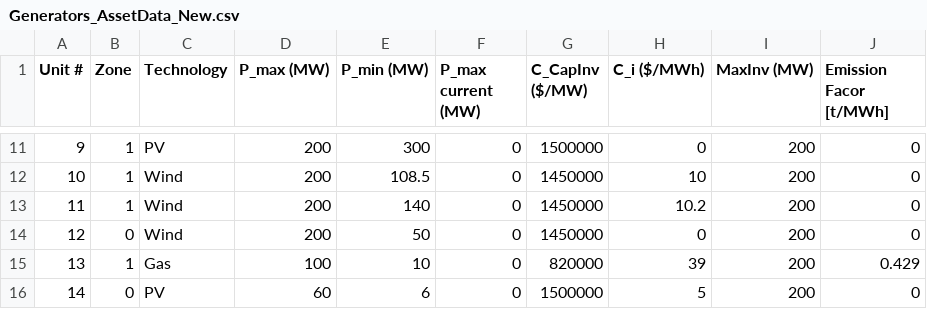
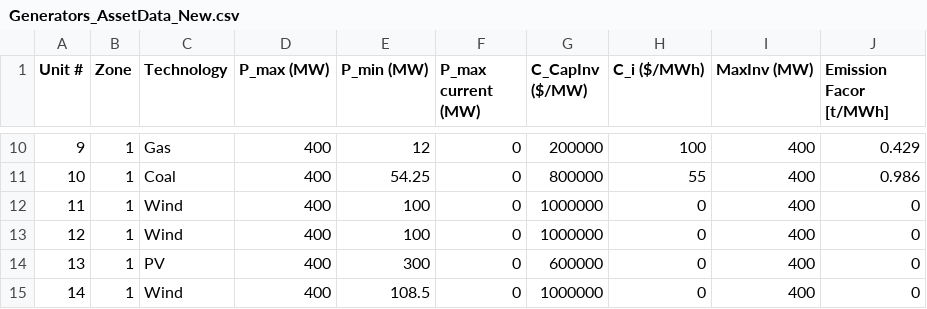
Before and after one commit to bioapfelsaft123/Opti, a CSV file: AssignmentV1/Data/ModelData/Generators_AssetData_New.csv, drawn as a sheet; only a part is shown, gaps mark what is left out; the diff covers the shown part only.

```diff
--- a/AssignmentV1/Data/ModelData/Generators_AssetData_New.csv
+++ b/AssignmentV1/Data/ModelData/Generators_AssetData_New.csv
@@ -11,6 +10,6 @@
-9,1,PV,200,300,0,1500000,0,200,0
-10,1,Wind,200,108.5,0,1450000,10,200,0
-11,1,Wind,200,140,0,1450000,10.2,200,0
-12,0,Wind,200,50,0,1450000,0,200,0
-13,1,Gas,100,10,0,820000,39,200,0.429
-14,0,PV,60,6,0,1500000,5,200,0
+9,1,Gas,400,12,0,200000,100,400,0.429
+10,1,Coal,400,54.25,0,800000,55,400,0.986
+11,1,Wind,400,100,0,1000000,0,400,0
+12,1,Wind,400,100,0,1000000,0,400,0
+13,1,PV,400,300,0,600000,0,400,0
+14,1,Wind,400,108.5,0,1000000,0,400,0
```
Also changed, not shown: 1 added row, 1 removed row and 49 edited cells elsewhere in this file, AssignmentV1/Data/ModelData/FuelCost_PriceDevelopment50years.csv, AssignmentV1/Data/ModelData/Generators_AssetData_Existing.csv, 3 other files.
